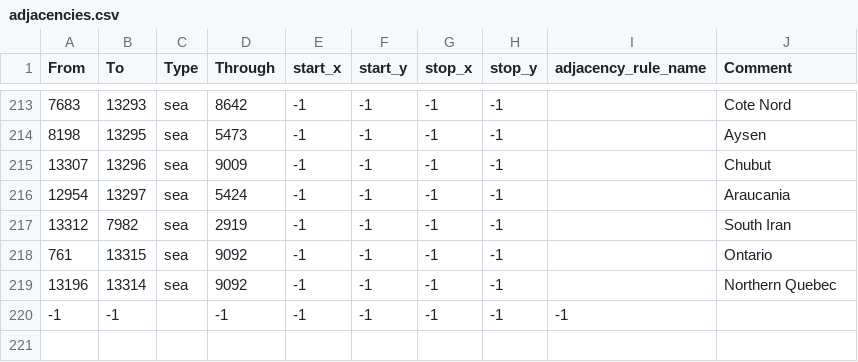
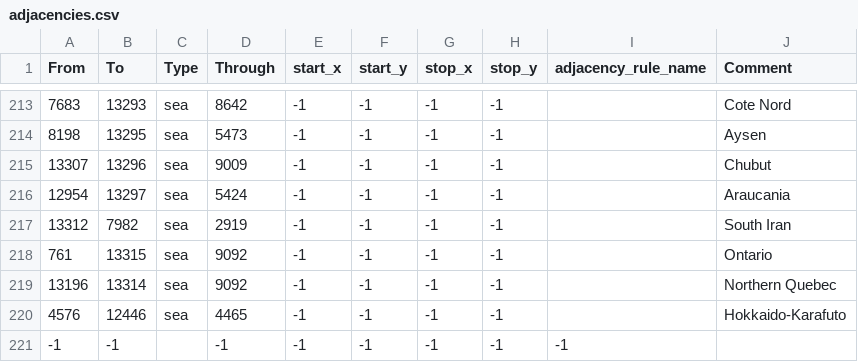
Before and after one commit to rosadora/Ashes-of-Germany, a CSV file: map/adjacencies.csv, drawn as a sheet; only a part is shown, gaps mark what is left out; the diff names each change by its address in the sheet, - before the commit and + after, or states it on an @@ line.

```diff
--- a/map/adjacencies.csv
+++ b/map/adjacencies.csv
+row 220: 4576 | 12446 | sea | 4465 | -1 | -1 | -1 | -1 |  | Hokkaido-Karafuto
```
Also changed, not shown: 17 other files.
